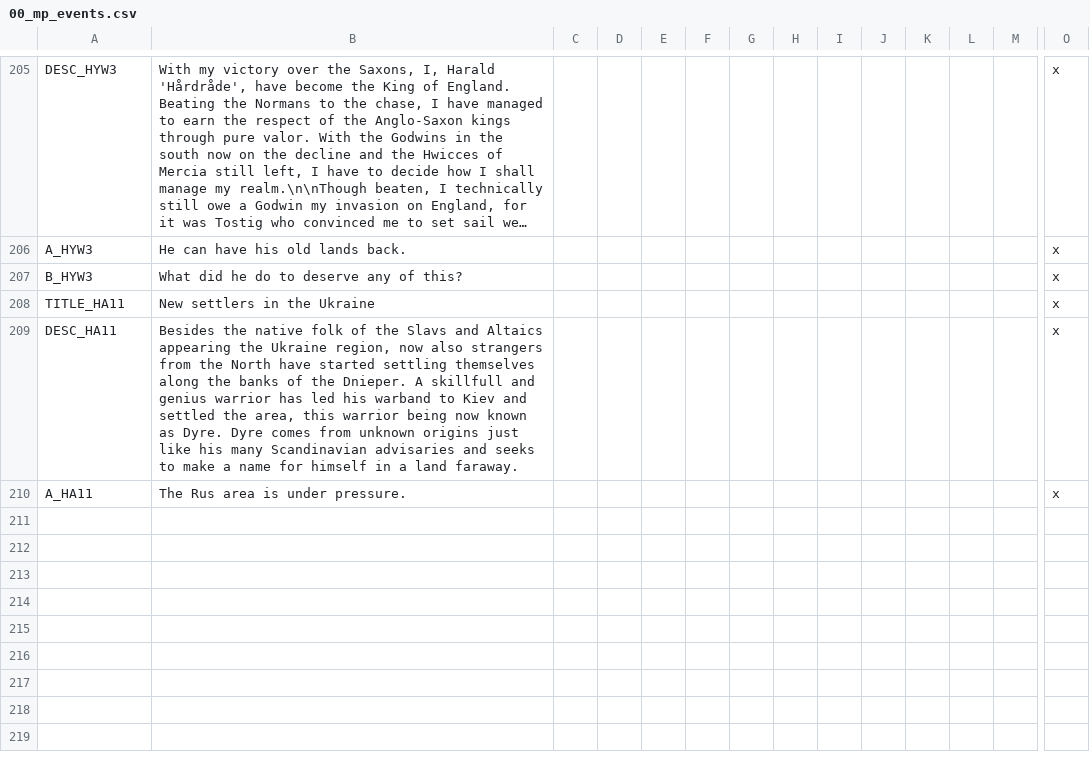
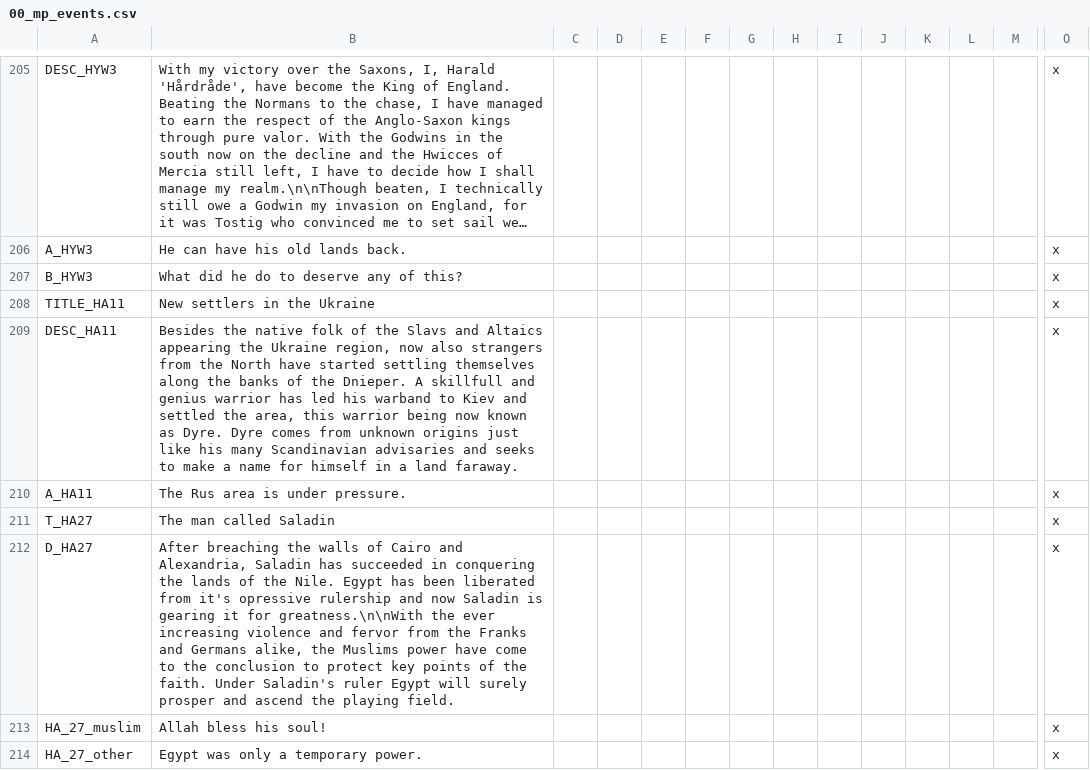
Before and after one commit to Archidemos/extradecisions, a CSV file: localisation/00_mp_events.csv, drawn as a sheet; only a part is shown, gaps mark what is left out; long unchanged cells end in …; rows hold the shown columns only; the diff names each change by its address in the sheet, - before the commit and + after, or states it on an @@ line.

Commit message:
saladin fix and new larp

```diff
--- a/localisation/00_mp_events.csv
+++ b/localisation/00_mp_events.csv
+row 211: T_HA27 | The man called Saladin |  |  |  |  |  |  |  |  |  |  |  | x
+row 212: D_HA27 | After breaching the walls of Cairo and Alexandria, Saladin has succeeded in conquering the lands of the Nile. Egypt has been liberated from it's opressive rulership and now Saladin is gearing it for greatness.\n\nWith the ever increasing violence and fervor from the Franks and Germans alike, the Muslims power have come to the conclusion to protect key points of the faith. Under Saladin's ruler Egypt will surely prosper and ascend the playing field. |  |  |  |  |  |  |  |  |  |  |  | x
+row 213: HA_27_muslim | Allah bless his soul! |  |  |  |  |  |  |  |  |  |  |  | x
+row 214: HA_27_other | Egypt was only a temporary power. |  |  |  |  |  |  |  |  |  |  |  | x
```
Also changed, not shown: 2 other files.
